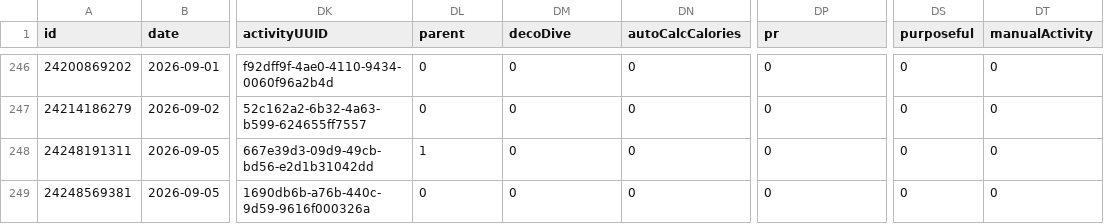
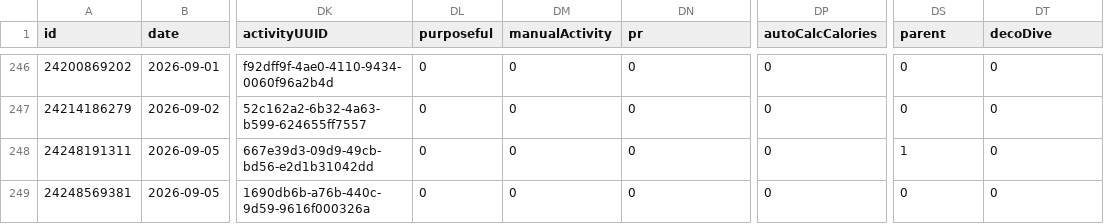
Before and after one commit to nicolasmahut-ui/garmin-data-frere, a CSV file: activites.csv, drawn as a sheet; only a part is shown, gaps mark what is left out; the diff covers the shown part only; the diff names each change by its address in the sheet, - before the commit and + after, or states it on an @@ line.

```diff
--- a/activites.csv
+++ b/activites.csv
-DL1: parent
+DL1: purposeful
-DM1: decoDive
+DM1: manualActivity
-DN1: autoCalcCalories
+DN1: pr
-DP1: pr
+DP1: autoCalcCalories
-DS1: purposeful
+DS1: parent
-DT1: manualActivity
+DT1: decoDive
-DL248 (purposeful): 1
+DL248 (purposeful): 0
-DS248 (parent): 0
+DS248 (parent): 1
```
Also changed, not shown: 24 edited cells elsewhere in this file.
